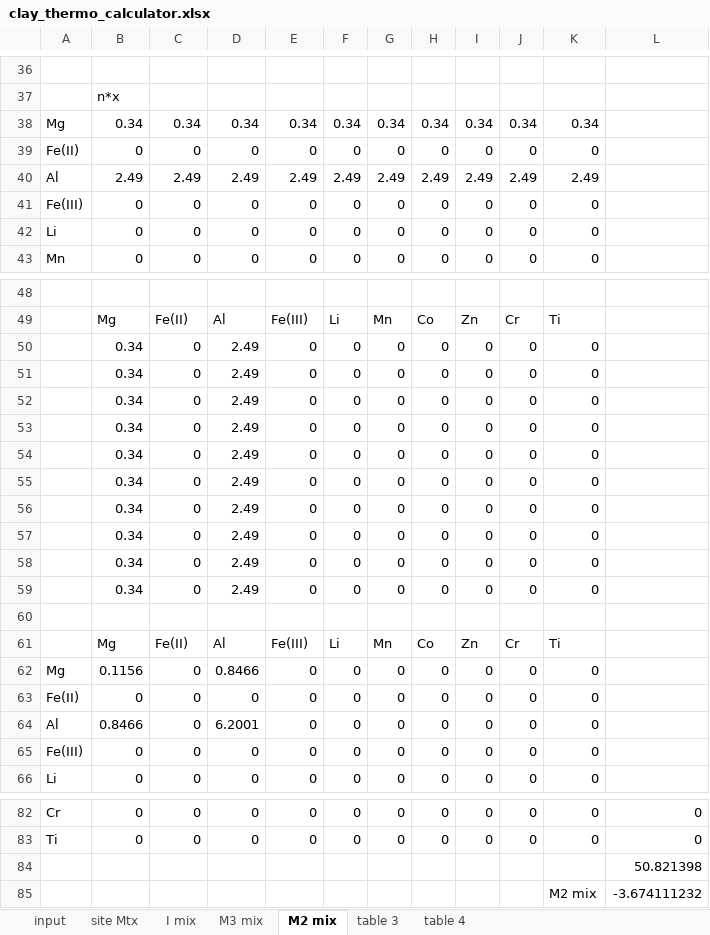
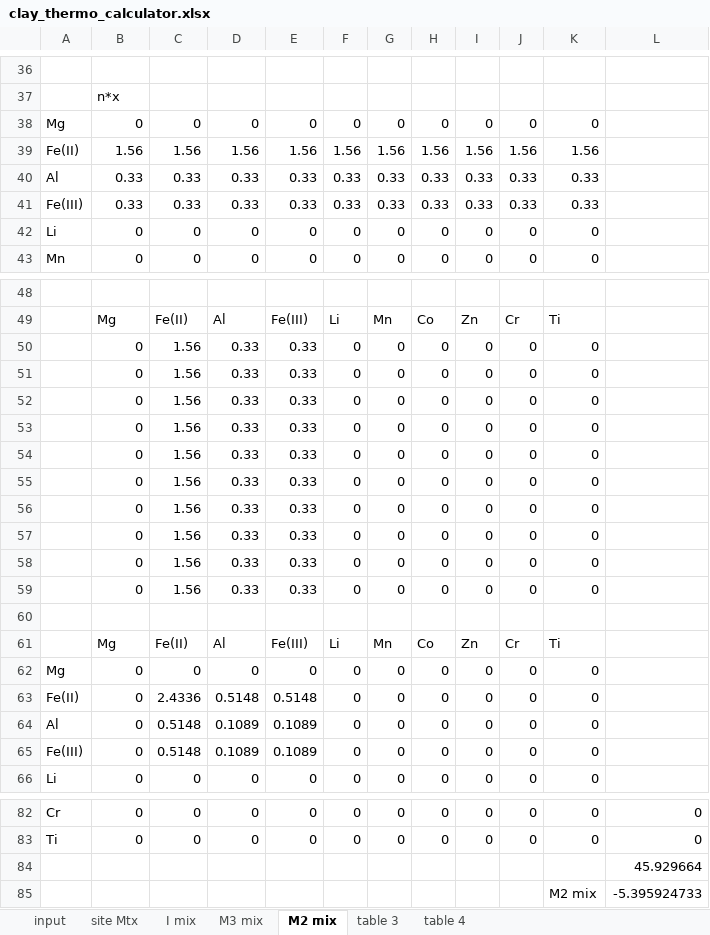
Before and after one commit to jwheelsc/clay-thermodynamics, an Excel workbook: clay_thermo_calculator.xlsx, sheet M2 mix, drawn as a sheet; only a part is shown, gaps mark what is left out; values as stored, in another font and other column widths than the file's, no borders; removed rows and columns are numbered as before the commit, all else as after; the diff covers the shown part only; the diff names each change by its address in the sheet, - before the commit and + after, or states it on an @@ line.

```diff
--- a/clay_thermo_calculator.xlsx (sheet M2 mix)
+++ b/clay_thermo_calculator.xlsx (sheet M2 mix)
-row 38: Mg | 0.34 | 0.34 | 0.34 | 0.34 | 0.34 | 0.34 | 0.34 | 0.34 | 0.34 | 0.34
-A38: Fe(II)
+A38: Mg
-row 40: Al | 2.49 | 2.49 | 2.49 | 2.49 | 2.49 | 2.49 | 2.49 | 2.49 | 2.49 | 2.49
-row 41: Fe(III) | 0 | 0 | 0 | 0 | 0 | 0 | 0 | 0 | 0 | 0
+row 39: Fe(II) | 1.56 | 1.56 | 1.56 | 1.56 | 1.56 | 1.56 | 1.56 | 1.56 | 1.56 | 1.56
+row 40: Al | 0.33 | 0.33 | 0.33 | 0.33 | 0.33 | 0.33 | 0.33 | 0.33 | 0.33 | 0.33
+row 41: Fe(III) | 0.33 | 0.33 | 0.33 | 0.33 | 0.33 | 0.33 | 0.33 | 0.33 | 0.33 | 0.33
-B50:B59: 0.34
+B50:B59: 0
-C50:C59: 0
+C50:C59: 1.56
-D50:D59: 2.49
+D50:D59: 0.33
-E50:E59: 0
+E50:E59: 0.33
-B62: 0.1156
+B62: 0
-D62: 0.8466
+D62: 0
-C63: 0
+C63: 2.4336
-D63: 0
+D63: 0.5148
-E63: 0
+E63: 0.5148
-B64: 0.8466
+B64: 0
-C64:C65: 0
+C64:C65: 0.5148
-D64: 6.2001
+D64: 0.1089
-E64:E65: 0
+E64:E65: 0.1089
-D65: 0
+D65: 0.1089
-L84: 50.821398
+L84: 45.929664
-L85: -3.674111232
+L85: -5.395924733
```
Also changed, not shown: 12 edited cells elsewhere in this sheet, sheet site Mtx, sheet input, sheet I mix, formulas that keep their value, clay_thermo_calculator_berth3.xlsx, table 14 version 2.xlsx, 19 other files.
